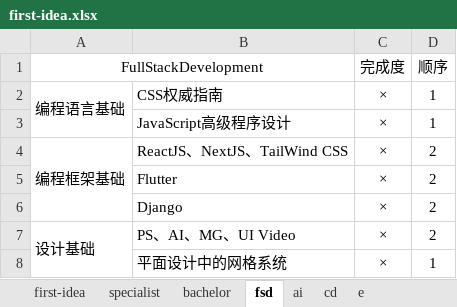
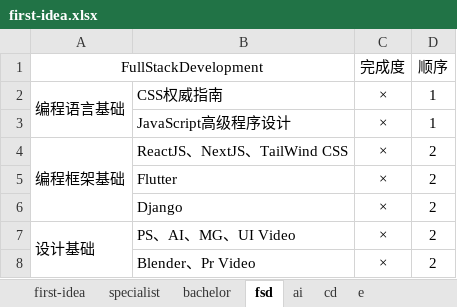
Before and after one commit to yyhicx/notebook, an Excel workbook: first-idea.xlsx, sheet fsd, drawn as a sheet; values as stored, in another font and other column widths than the file's, no borders; removed rows and columns are numbered as before the commit, all else as after; the diff names each change by its address in the sheet, - before the commit and + after, or states it on an @@ line.

```diff
--- a/first-idea.xlsx (sheet fsd)
+++ b/first-idea.xlsx (sheet fsd)
-row 8:  | 平面设计中的网格系统 | × | 1
+row 8:  | Blender、Pr Video | × | 2
```
Also changed, not shown: 3 other files.
